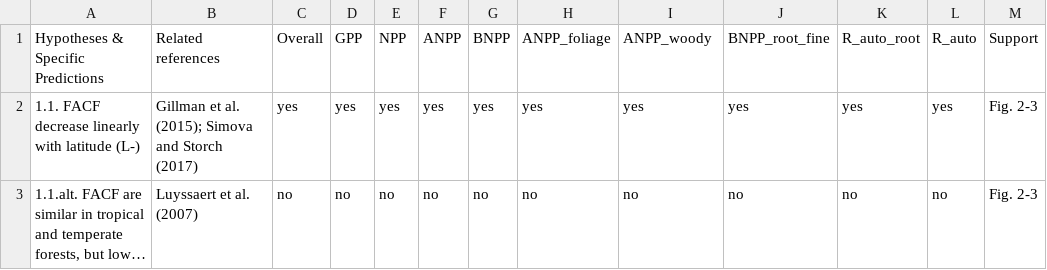
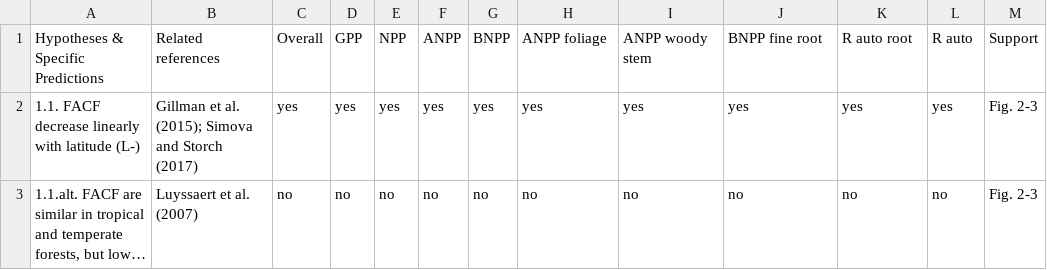
Before and after one commit to forc-db/Global_Productivity, a CSV file: manuscript/hypothesis_table.csv, drawn as a sheet; only a part is shown; long unchanged cells end in ….

Commit message:
Update hypothesis_table.csv

```diff
--- a/manuscript/hypothesis_table.csv
+++ b/manuscript/hypothesis_table.csv
@@ -1,2 +1,2 @@
-Hypotheses & Specific Predictions,Related references,Overall,GPP,NPP,ANPP,BNPP ,ANPP_foliage,ANPP_woody,BNPP_root_fine,R_auto_root,R_auto,Support
+Hypotheses & Specific Predictions,Related references,Overall,GPP,NPP,ANPP,BNPP ,ANPP foliage,ANPP woody stem,BNPP fine root,R auto root,R auto,Support
 1.1. FACF decrease linearly with latitude (L-),Gillman et al. (2015); Simova and Storch (2017),yes,yes,yes,yes,yes,yes,yes,yes,yes,yes,Fig. 2-3
```
